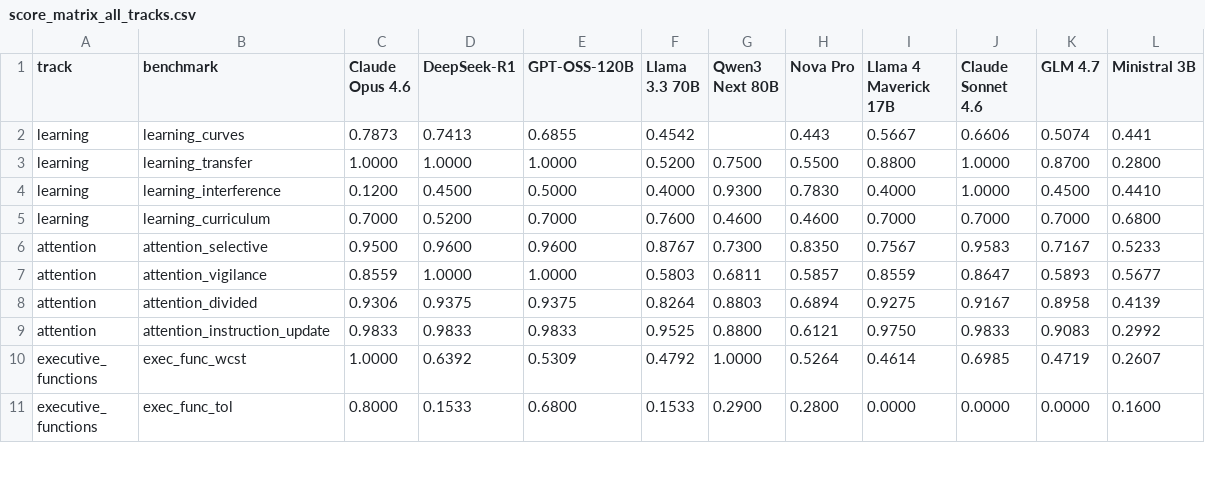
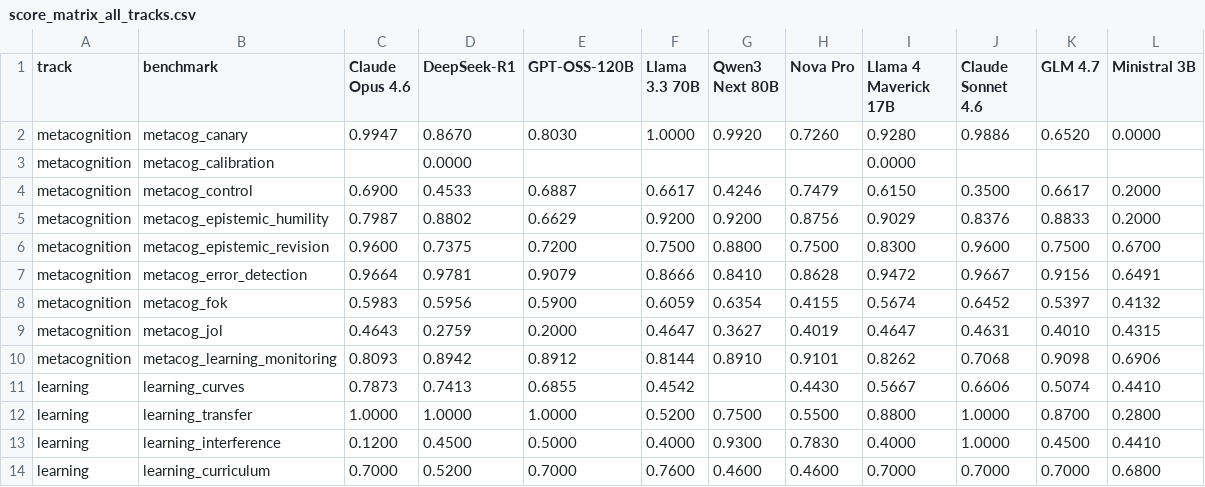
Before and after one commit to zyyhhxx/AGIBenchmark, a CSV file: results/score_matrix_all_tracks.csv, drawn as a sheet; only a part is shown; the shorter side is filled out with more unchanged rows.

Commit message:
metacognition: Fix metacog_error_detection benchmark discrimination (std=0.077, borderline - pu

```diff
--- a/results/score_matrix_all_tracks.csv
+++ b/results/score_matrix_all_tracks.csv
@@ -1,3 +1,12 @@
 track,benchmark,Claude Opus 4.6,DeepSeek-R1,GPT-OSS-120B,Llama 3.3 70B,Qwen3 Next 80B,Nova Pro,Llama 4 Maverick 17B,Claude Sonnet 4.6,GLM 4.7,Ministral 3B
-learning,learning_curves,0.7873,0.7413,0.6855,0.4542,,0.443,0.5667,0.6606,0.5074,0.441
+metacognition,metacog_canary,0.9947,0.8670,0.8030,1.0000,0.9920,0.7260,0.9280,0.9886,0.6520,0.0000
+metacognition,metacog_calibration,,0.0000,,,,,0.0000,,,
+metacognition,metacog_control,0.6900,0.4533,0.6887,0.6617,0.4246,0.7479,0.6150,0.3500,0.6617,0.2000
+metacognition,metacog_epistemic_humility,0.7987,0.8802,0.6629,0.9200,0.9200,0.8756,0.9029,0.8376,0.8833,0.2000
+metacognition,metacog_epistemic_revision,0.9600,0.7375,0.7200,0.7500,0.8800,0.7500,0.8300,0.9600,0.7500,0.6700
+metacognition,metacog_error_detection,0.9664,0.9781,0.9079,0.8666,0.8410,0.8628,0.9472,0.9667,0.9156,0.6491
+metacognition,metacog_fok,0.5983,0.5956,0.5900,0.6059,0.6354,0.4155,0.5674,0.6452,0.5397,0.4132
+metacognition,metacog_jol,0.4643,0.2759,0.2000,0.4647,0.3627,0.4019,0.4647,0.4631,0.4010,0.4315
+metacognition,metacog_learning_monitoring,0.8093,0.8942,0.8912,0.8144,0.8910,0.9101,0.8262,0.7068,0.9098,0.6906
+learning,learning_curves,0.7873,0.7413,0.6855,0.4542,,0.4430,0.5667,0.6606,0.5074,0.4410
 learning,learning_transfer,1.0000,1.0000,1.0000,0.5200,0.7500,0.5500,0.8800,1.0000,0.8700,0.2800
```
Also changed, not shown: 15 other files.
